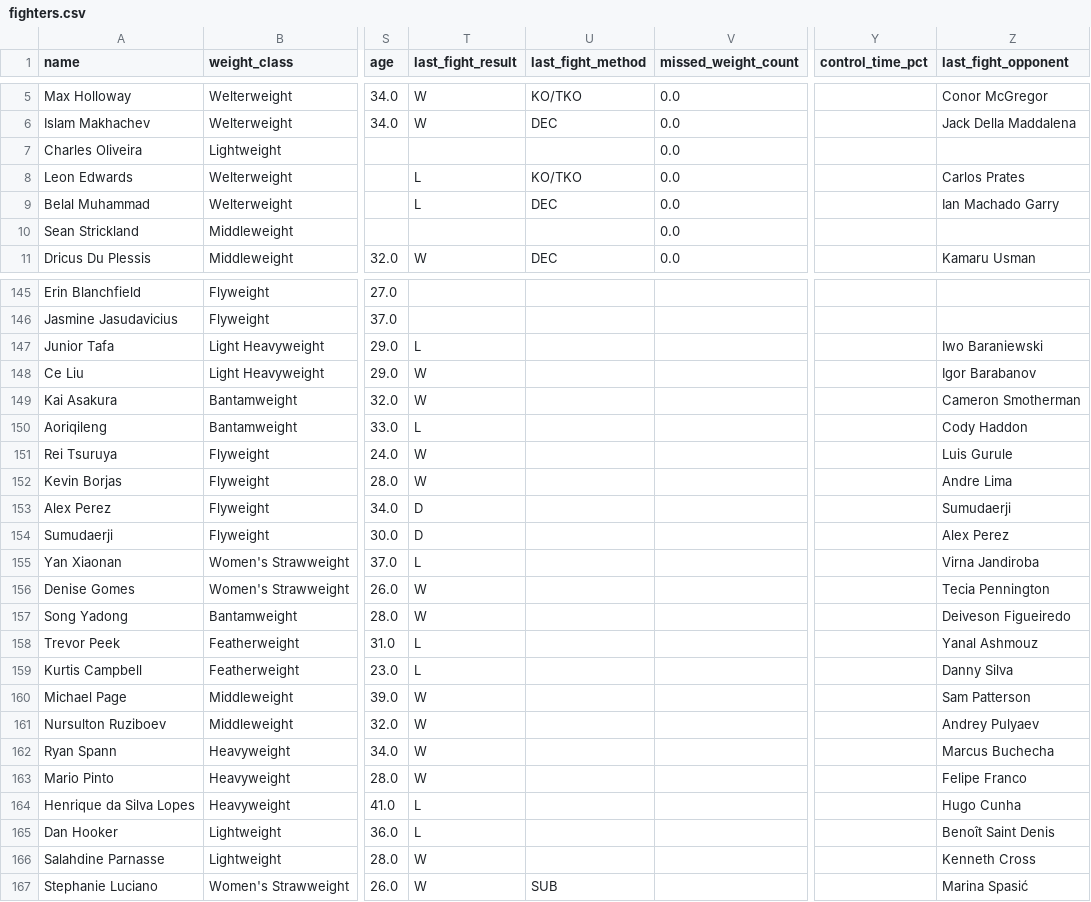
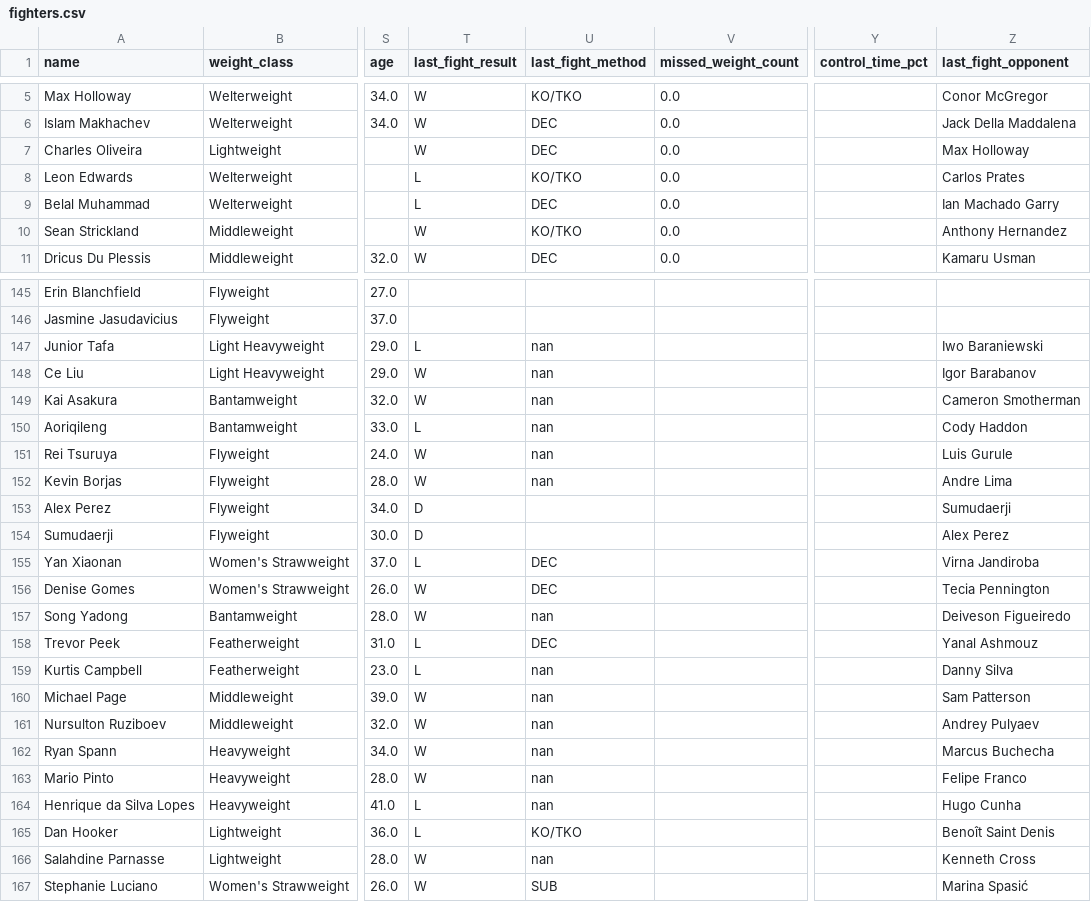
Before and after one commit to sb98park/ufc-edge-finder, a CSV file: data/fighters.csv, drawn as a sheet; only a part is shown, gaps mark what is left out; the diff covers the shown part only; the diff names each change by its address in the sheet, - before the commit and + after, or states it on an @@ line.

```diff
--- a/data/fighters.csv
+++ b/data/fighters.csv
-T7 (last_fight_result): (empty)
+T7 (last_fight_result): W
-U7 (last_fight_method): (empty)
+U7 (last_fight_method): DEC
-Z7 (last_fight_opponent): (empty)
+Z7 (last_fight_opponent): Max Holloway
-T10 (last_fight_result): (empty)
+T10 (last_fight_result): W
-U10 (last_fight_method): (empty)
+U10 (last_fight_method): KO/TKO
-Z10 (last_fight_opponent): (empty)
+Z10 (last_fight_opponent): Anthony Hernandez
-U147:U152 (last_fight_method): (empty)
+U147:U152 (last_fight_method): nan
-U155:U156 (last_fight_method): (empty)
+U155:U156 (last_fight_method): DEC
-U157 (last_fight_method): (empty)
+U157 (last_fight_method): nan
-U158 (last_fight_method): (empty)
+U158 (last_fight_method): DEC
-U159:U164 (last_fight_method): (empty)
+U159:U164 (last_fight_method): nan
-U165 (last_fight_method): (empty)
+U165 (last_fight_method): KO/TKO
-U166 (last_fight_method): (empty)
+U166 (last_fight_method): nan
```
Also changed, not shown: 61 edited cells elsewhere in this file, 7 other files.
